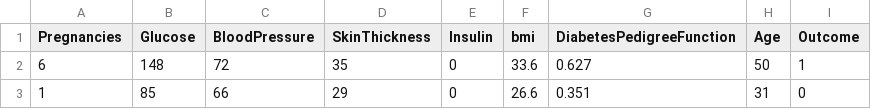
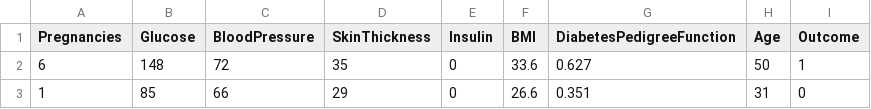
Before and after one commit to anasdabas06-33/Diabetes-Prediction-using-ML, a CSV file: diabetes.csv, drawn as a sheet; only a part is shown.

```diff
--- a/diabetes.csv
+++ b/diabetes.csv
@@ -1,2 +1,2 @@
-Pregnancies,Glucose,BloodPressure,SkinThickness,Insulin,bmi,DiabetesPedigreeFunction,Age,Outcome
+Pregnancies,Glucose,BloodPressure,SkinThickness,Insulin,BMI,DiabetesPedigreeFunction,Age,Outcome
 6,148,72,35,0,33.6,0.627,50,1
```
